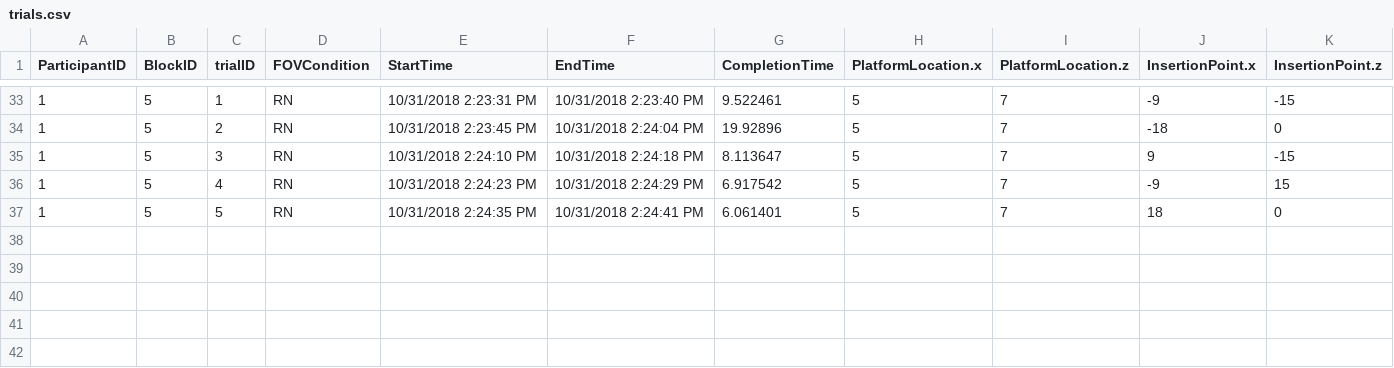
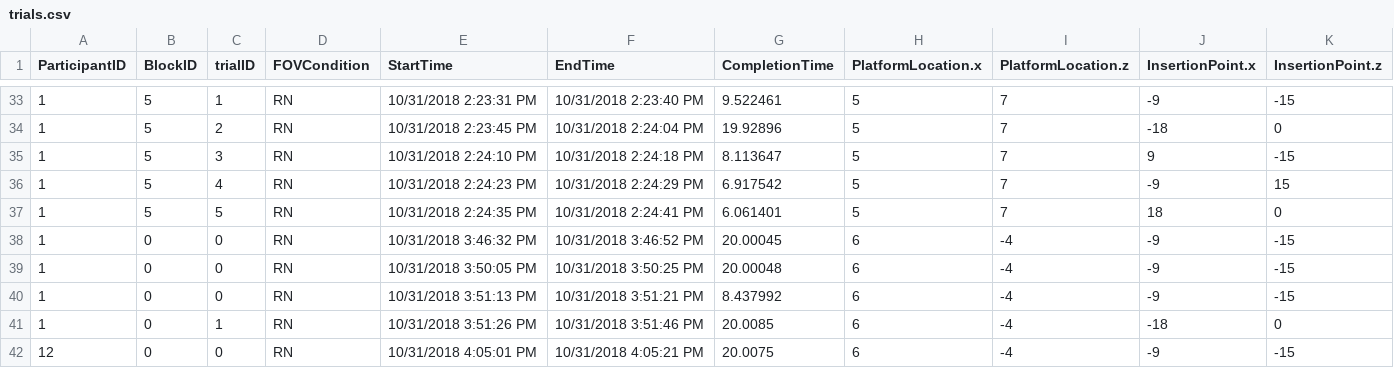
Before and after one commit to isayasMatter/Virtual-Morris-Water-Maze, a CSV file: Assets/ExperimentData/trials.csv, drawn as a sheet; only a part is shown, gaps mark what is left out.

```diff
--- a/Assets/ExperimentData/trials.csv
+++ b/Assets/ExperimentData/trials.csv
@@ -37 +37,6 @@ ParticipantID,BlockID,trialID,FOVCondition,StartTime,EndTime,CompletionTime,Plat
 1,5,5,RN,10/31/2018 2:24:35 PM,10/31/2018 2:24:41 PM,6.061401,5,7,18,0
+1,0,0,RN,10/31/2018 3:46:32 PM,10/31/2018 3:46:52 PM,20.00045,6,-4,-9,-15
+1,0,0,RN,10/31/2018 3:50:05 PM,10/31/2018 3:50:25 PM,20.00048,6,-4,-9,-15
+1,0,0,RN,10/31/2018 3:51:13 PM,10/31/2018 3:51:21 PM,8.437992,6,-4,-9,-15
+1,0,1,RN,10/31/2018 3:51:26 PM,10/31/2018 3:51:46 PM,20.0085,6,-4,-18,0
+12,0,0,RN,10/31/2018 4:05:01 PM,10/31/2018 4:05:21 PM,20.0075,6,-4,-9,-15
```
Also changed, not shown: Assets/ExperimentData/P1_B0_T0.csv, Assets/ExperimentData/P1_B0_T1.csv, 16 other files.
